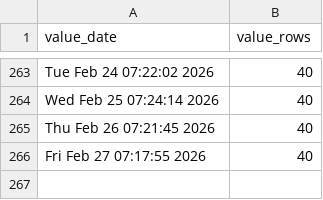
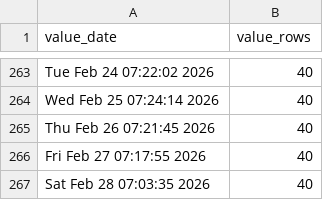
Before and after one commit to p0bs/PL-scan, a CSV file: log.csv, drawn as a sheet; only a part is shown, gaps mark what is left out; the diff names each change by its address in the sheet, - before the commit and + after, or states it on an @@ line.

```diff
--- a/log.csv
+++ b/log.csv
+row 267: Sat Feb 28 07:03:35 2026 | 40
```
